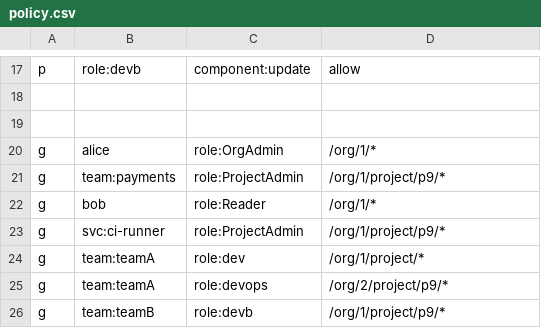
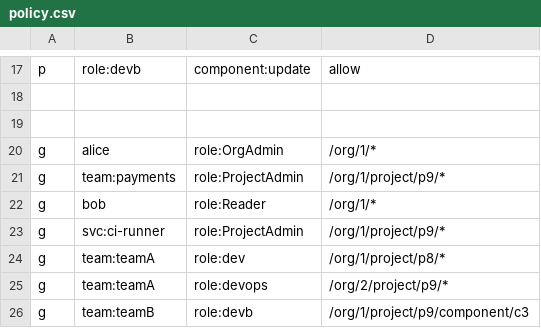
Before and after one commit to binoyPeries/authorization-frameworks, a CSV file: casbin/best.model/policy.csv, drawn as a sheet; only a part is shown, gaps mark what is left out.

```diff
--- a/casbin/best.model/policy.csv
+++ b/casbin/best.model/policy.csv
@@ -23,4 +23,4 @@ g, bob,                       role:Reader,             /org/1/*
 g, svc:ci-runner,             role:ProjectAdmin,       /org/1/project/p9/*
-g, team:teamA,                role:dev,                /org/1/project/*
+g, team:teamA,                role:dev,                /org/1/project/p8/*
 g, team:teamA,                role:devops,             /org/2/project/p9/*
-g, team:teamB,                role:devb,          /org/1/project/p9/*
+g, team:teamB,                role:devb,               /org/1/project/p9/component/c3
```
Also changed, not shown: 3 other files.
